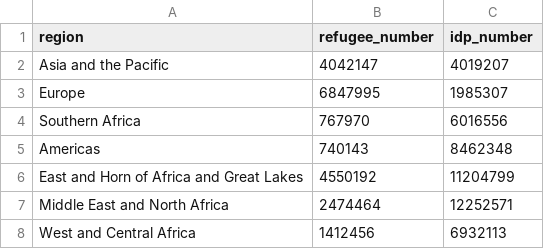
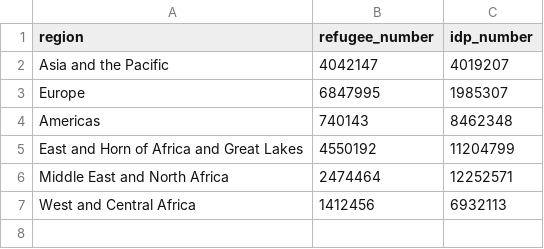
Before and after one commit to GDS-ODSSS/unhcr-dataviz-platform, a CSV file: data/correlation/scatterplot.csv, drawn as a sheet.

Commit message:
Update scatterplot.csv

```diff
--- a/data/correlation/scatterplot.csv
+++ b/data/correlation/scatterplot.csv
@@ -3,3 +3,2 @@ Asia and the Pacific,4042147,4019207
 Europe,6847995,1985307
-Southern Africa,767970,6016556
 Americas,740143,8462348
```
